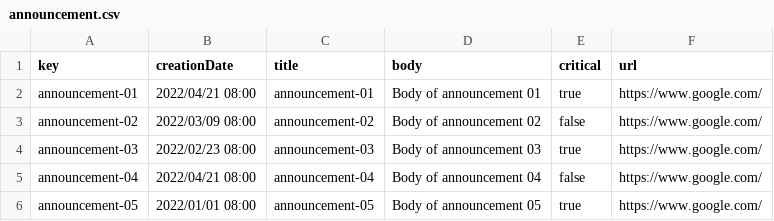
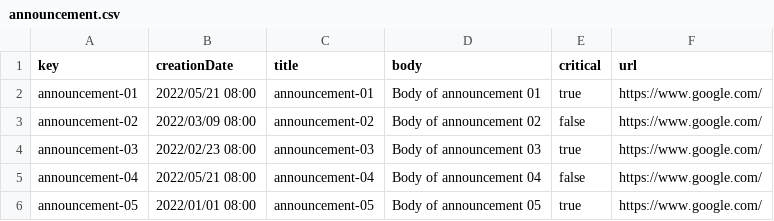
Before and after one commit to Marioespiro/Acme-Toolkit, a CSV file: src/main/webapp/WEB-INF/resources/sample-data/announcement.csv, drawn as a sheet; the diff names each change by its address in the sheet, - before the commit and + after, or states it on an @@ line.

Commit message:
Arreglados los test a falta del create announcement de administrador

```diff
--- a/src/main/webapp/WEB-INF/resources/sample-data/announcement.csv
+++ b/src/main/webapp/WEB-INF/resources/sample-data/announcement.csv
-B2 (creationDate): 2022/04/21 08:00
+B2 (creationDate): 2022/05/21 08:00
-B5 (creationDate): 2022/04/21 08:00
+B5 (creationDate): 2022/05/21 08:00
```
Also changed, not shown: src/main/webapp/WEB-INF/resources/sample-data/chirp.csv, 8 other files.
